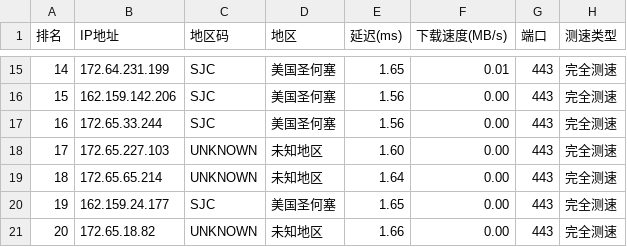
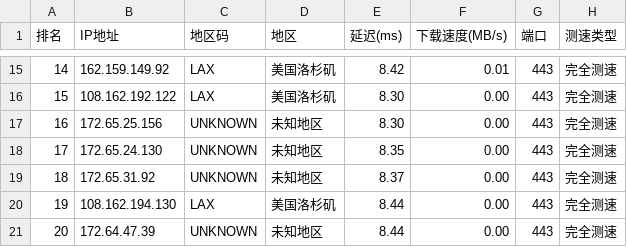
Before and after one commit to ZQ-JACKY/ZQ-CloudFlareScan, a CSV file: ipv4.csv, drawn as a sheet; only a part is shown, gaps mark what is left out; the diff covers the shown part only.

```diff
--- a/ipv4.csv
+++ b/ipv4.csv
@@ -15,7 +15,7 @@
-14,172.64.231.199,SJC,美国圣何塞,1.65,0.01,443,完全测速
-15,162.159.142.206,SJC,美国圣何塞,1.56,0.00,443,完全测速
-16,172.65.33.244,SJC,美国圣何塞,1.56,0.00,443,完全测速
-17,172.65.227.103,UNKNOWN,未知地区,1.60,0.00,443,完全测速
-18,172.65.65.214,UNKNOWN,未知地区,1.64,0.00,443,完全测速
-19,162.159.24.177,SJC,美国圣何塞,1.65,0.00,443,完全测速
-20,172.65.18.82,UNKNOWN,未知地区,1.66,0.00,443,完全测速
+14,162.159.149.92,LAX,美国洛杉矶,8.42,0.01,443,完全测速
+15,108.162.192.122,LAX,美国洛杉矶,8.30,0.00,443,完全测速
+16,172.65.25.156,UNKNOWN,未知地区,8.30,0.00,443,完全测速
+17,172.65.24.130,UNKNOWN,未知地区,8.35,0.00,443,完全测速
+18,172.65.31.92,UNKNOWN,未知地区,8.37,0.00,443,完全测速
+19,108.162.194.130,LAX,美国洛杉矶,8.44,0.00,443,完全测速
+20,172.64.47.39,UNKNOWN,未知地区,8.44,0.00,443,完全测速
```
Also changed, not shown: 57 edited cells elsewhere in this file.
